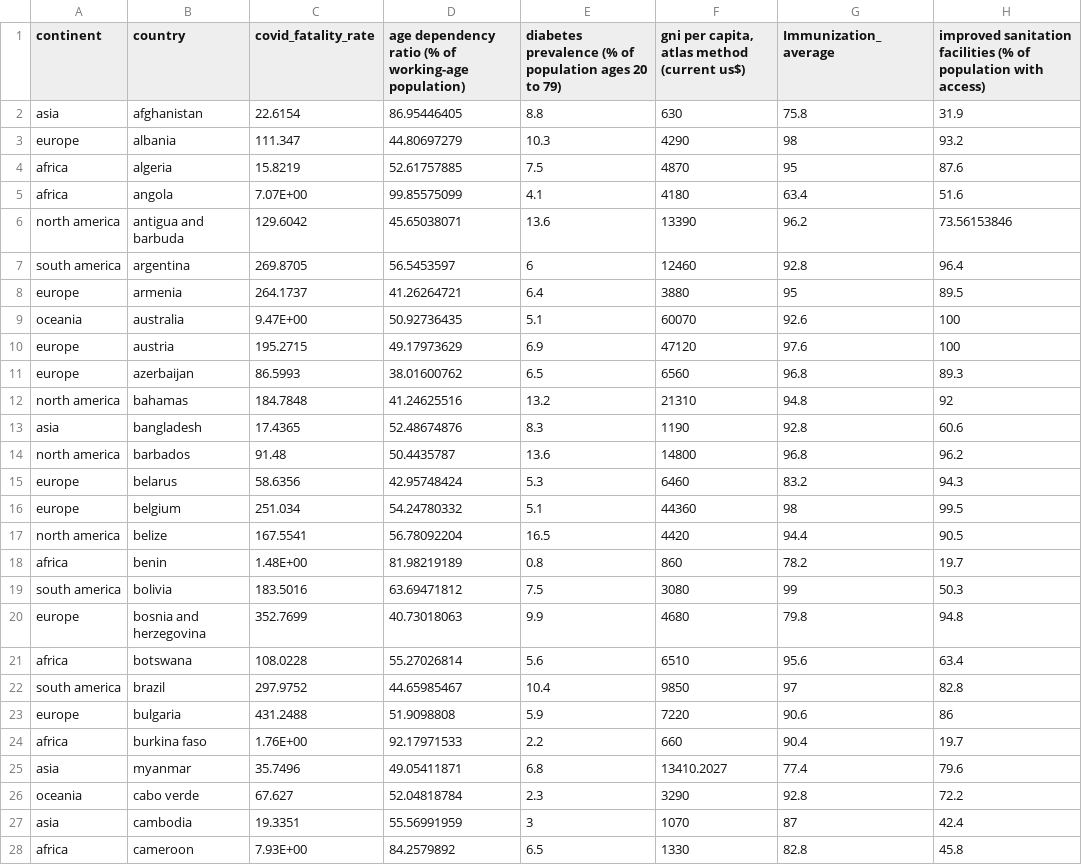
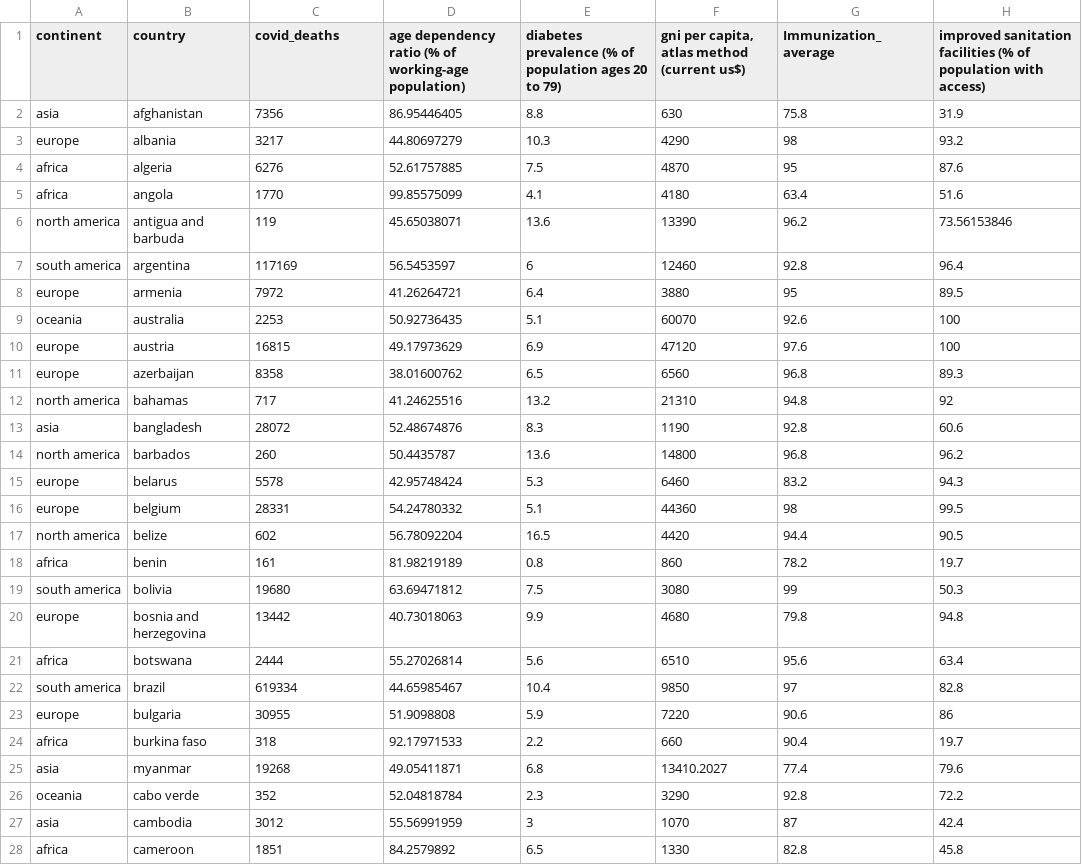
Before and after one commit to BarbaraZV/IH_Berliners, a CSV file: Data/5. Updated with continent codes/_archive/nutrition_demographic_covid_continent - coded.csv, drawn as a sheet; only a part is shown; the diff covers the shown part only; the diff names each change by its address in the sheet, - before the commit and + after, or states it on an @@ line.

```diff
--- a/Data/5. Updated with continent codes/_archive/nutrition_demographic_covid_continent - coded.csv
+++ b/Data/5. Updated with continent codes/_archive/nutrition_demographic_covid_continent - coded.csv
-C1: covid_fatality_rate
+C1: covid_deaths
-C2 (covid_deaths): 22.6154
+C2 (covid_deaths): 7356
-C3 (covid_deaths): 111.347
+C3 (covid_deaths): 3217
-C4 (covid_deaths): 15.8219
+C4 (covid_deaths): 6276
-C5 (covid_deaths): 7.07E+00
+C5 (covid_deaths): 1770
-C6 (covid_deaths): 129.6042
+C6 (covid_deaths): 119
-C7 (covid_deaths): 269.8705
+C7 (covid_deaths): 117169
-C8 (covid_deaths): 264.1737
+C8 (covid_deaths): 7972
-C9 (covid_deaths): 9.47E+00
+C9 (covid_deaths): 2253
-C10 (covid_deaths): 195.2715
+C10 (covid_deaths): 16815
-C11 (covid_deaths): 86.5993
+C11 (covid_deaths): 8358
-C12 (covid_deaths): 184.7848
+C12 (covid_deaths): 717
-C13 (covid_deaths): 17.4365
+C13 (covid_deaths): 28072
-C14 (covid_deaths): 91.48
+C14 (covid_deaths): 260
-C15 (covid_deaths): 58.6356
+C15 (covid_deaths): 5578
-C16 (covid_deaths): 251.034
+C16 (covid_deaths): 28331
-C17 (covid_deaths): 167.5541
+C17 (covid_deaths): 602
-C18 (covid_deaths): 1.48E+00
+C18 (covid_deaths): 161
-C19 (covid_deaths): 183.5016
+C19 (covid_deaths): 19680
-C20 (covid_deaths): 352.7699
+C20 (covid_deaths): 13442
-C21 (covid_deaths): 108.0228
+C21 (covid_deaths): 2444
-C22 (covid_deaths): 297.9752
+C22 (covid_deaths): 619334
-C23 (covid_deaths): 431.2488
+C23 (covid_deaths): 30955
-C24 (covid_deaths): 1.76E+00
+C24 (covid_deaths): 318
-C25 (covid_deaths): 35.7496
+C25 (covid_deaths): 19268
-C26 (covid_deaths): 67.627
+C26 (covid_deaths): 352
-C27 (covid_deaths): 19.3351
+C27 (covid_deaths): 3012
-C28 (covid_deaths): 7.93E+00
+C28 (covid_deaths): 1851
```
Also changed, not shown: 131 edited cells elsewhere in this file, Data/6.gni and comparative death rates/high_rate_abs.csv, 11 other files.
